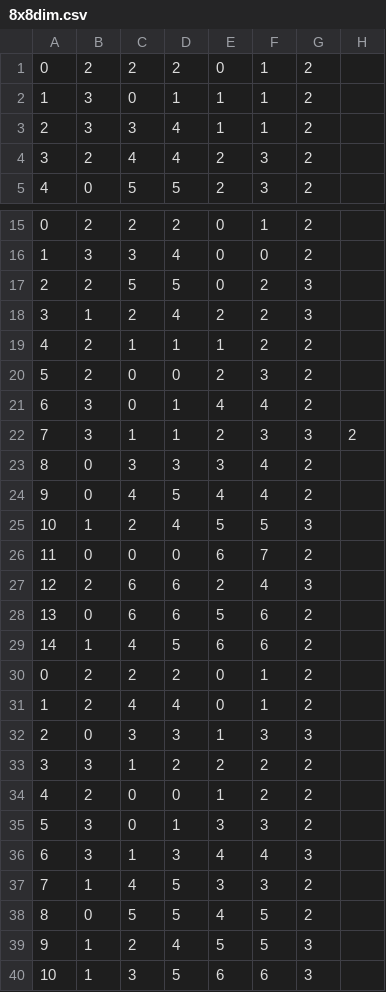
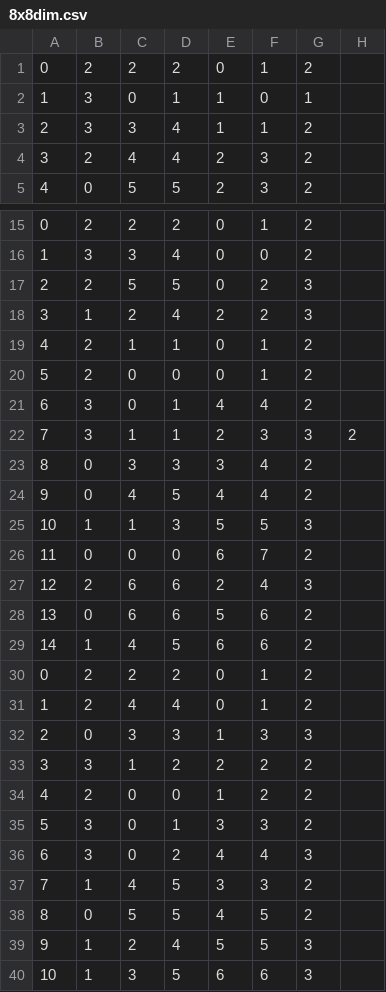
Before and after one commit to hiDayDreamer/CS319, a CSV file: unstable/workplace/final/storage/8x8dim.csv, drawn as a sheet; only a part is shown, gaps mark what is left out.

```diff
--- a/unstable/workplace/final/storage/8x8dim.csv
+++ b/unstable/workplace/final/storage/8x8dim.csv
@@ -1,3 +1,3 @@
 0,2,2,2,0,1,2
-1,3,0,1,1,1,2
+1,3,0,1,1,0,1
 2,3,3,4,1,1,2
@@ -18,4 +18,4 @@
 3,1,2,4,2,2,3
-4,2,1,1,1,2,2
-5,2,0,0,2,3,2
+4,2,1,1,0,1,2
+5,2,0,0,0,1,2
 6,3,0,1,4,4,2
@@ -24,3 +24,3 @@
 9,0,4,5,4,4,2
-10,1,2,4,5,5,3
+10,1,1,3,5,5,3
 11,0,0,0,6,7,2
@@ -35,3 +35,3 @@
 5,3,0,1,3,3,2
-6,3,1,3,4,4,3
+6,3,0,2,4,4,3
 7,1,4,5,3,3,2
```
Also changed, not shown: unstable/workplace/final/storage/10x10dim.csv, unstable/workplace/final/storage/6x6dim.csv, 5 other files.
